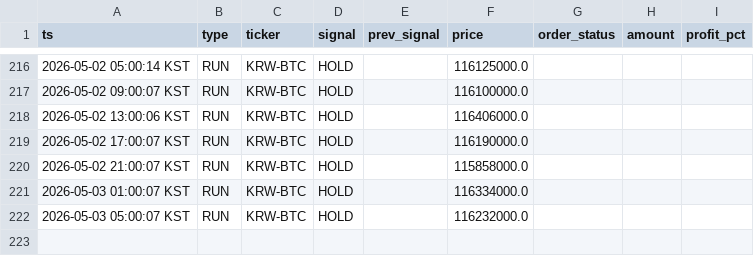
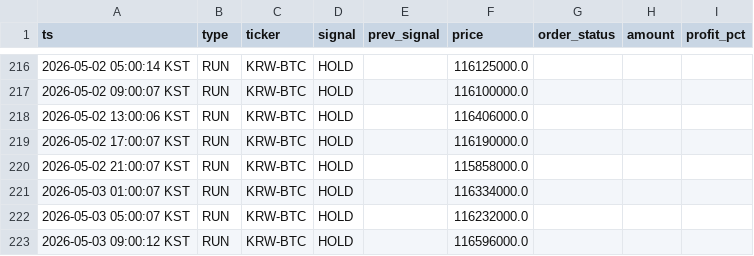
Before and after one commit to hsonicpark-star/upbit-auto-trading, a CSV file: data/trade_log.csv, drawn as a sheet; only a part is shown, gaps mark what is left out; the diff names each change by its address in the sheet, - before the commit and + after, or states it on an @@ line.

```diff
--- a/data/trade_log.csv
+++ b/data/trade_log.csv
+row 223: 2026-05-03 09:00:12 KST | RUN | KRW-BTC | HOLD |  | 116596000.0
```
Also changed, not shown: 3 other files.
